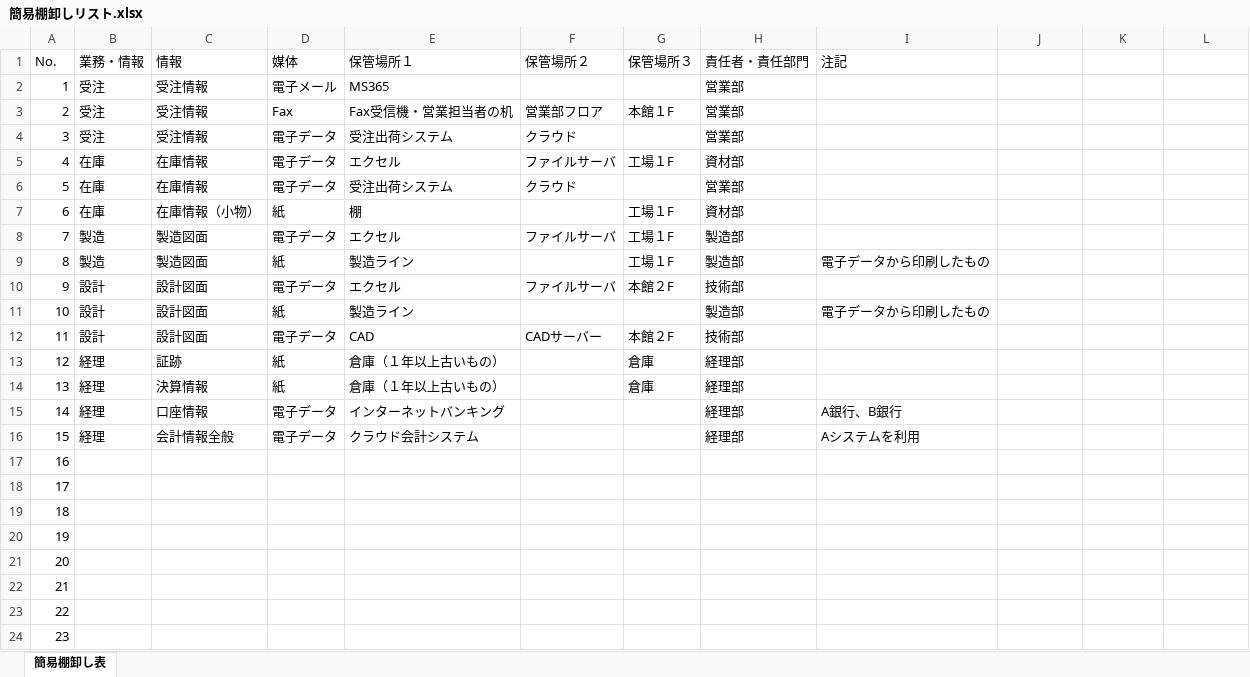
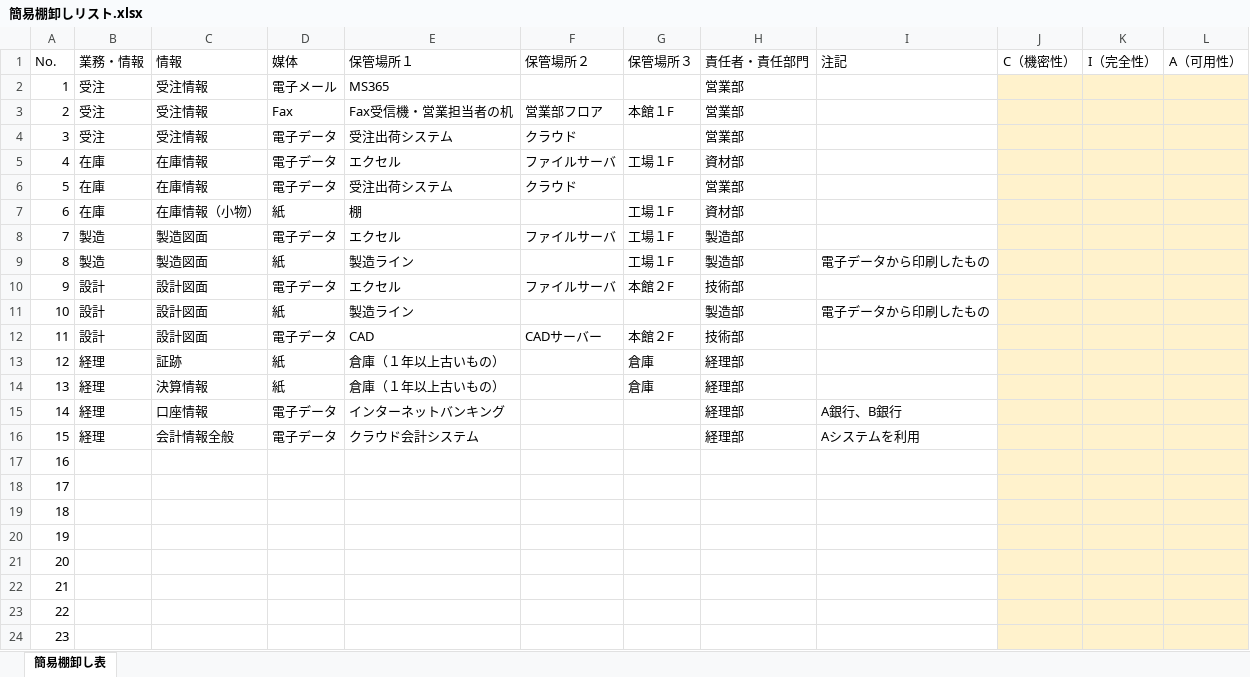
Before and after one commit to TetsuyaOdaka/infomation_security, an Excel workbook: 簡易棚卸しリスト.xlsx, sheet 簡易棚卸し表, drawn as a sheet; values as stored, in another font and other column widths than the file's, no borders; the diff names each change by its address in the sheet, - before the commit and + after, or states it on an @@ line.

```diff
--- a/簡易棚卸しリスト.xlsx (sheet 簡易棚卸し表)
+++ b/簡易棚卸しリスト.xlsx (sheet 簡易棚卸し表)
-J1: (empty)
+J1: C（機密性）
-K1: (empty)
+K1: I（完全性）
-L1: (empty)
+L1: A（可用性）
-J2:L24 fill: none
+J2:L24 fill: #FFF2CC
```
Also changed, not shown: 1 other file.
